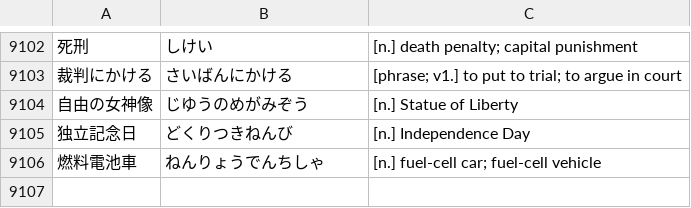
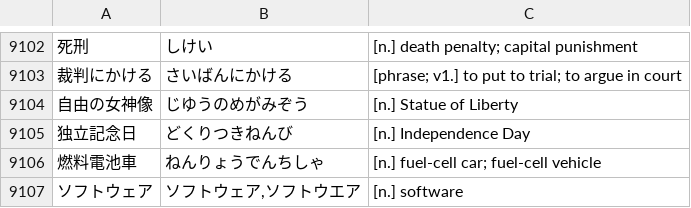
Before and after one commit to attilammagyar/jp-flashcards, a TSV file: skritter/skritter.my_list.tsv, drawn as a sheet; only a part is shown, gaps mark what is left out.

Commit message:
add words to Skritter from NHK Easy News

```diff
--- a/skritter/skritter.my_list.tsv
+++ b/skritter/skritter.my_list.tsv
@@ -9106 +9106,2 @@
 燃料電池車	ねんりょうでんちしゃ	[n.] fuel-cell car; fuel-cell vehicle
+ソフトウェア	ソフトウェア,ソフトウエア	[n.] software
```
